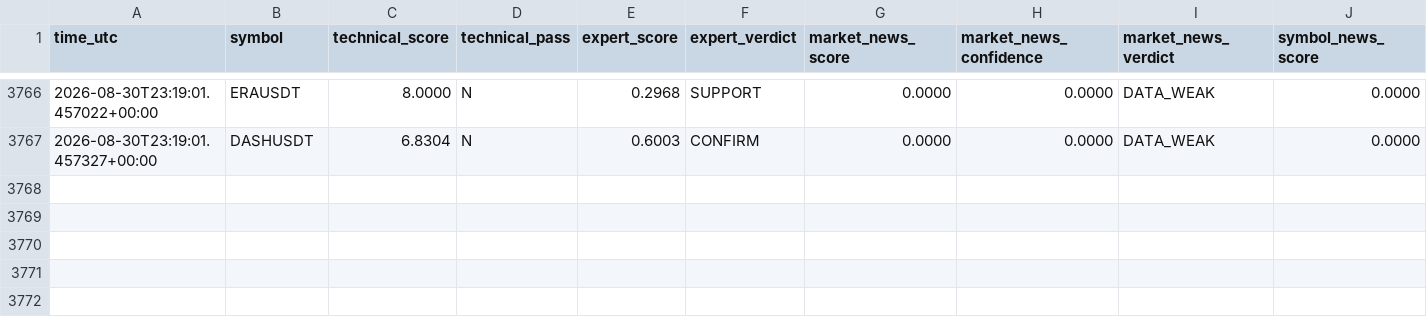
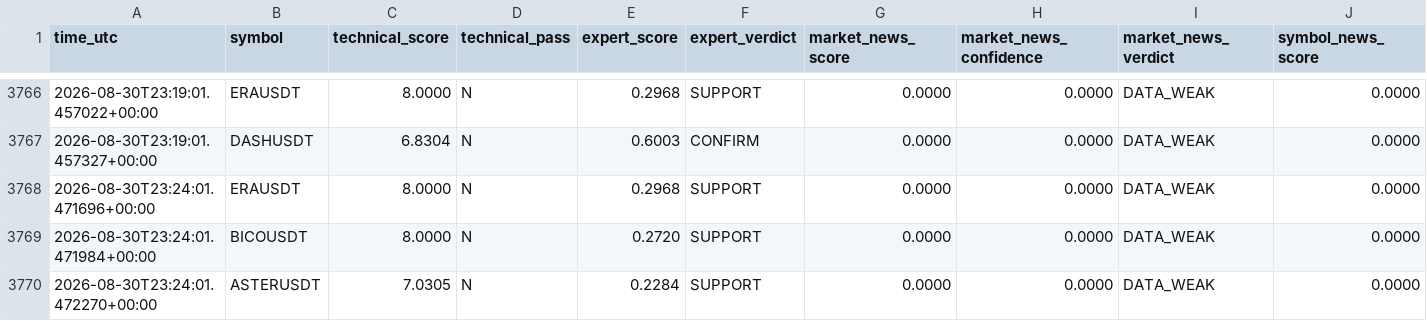
Before and after one commit to mrmatinbolandnazar-web/crypto-paper-bot, a CSV file: vps_reports/news_shadow_v5_4.csv, drawn as a sheet; only a part is shown, gaps mark what is left out; rows hold the shown columns only; the diff names each change by its address in the sheet, - before the commit and + after, or states it on an @@ line.

```diff
--- a/vps_reports/news_shadow_v5_4.csv
+++ b/vps_reports/news_shadow_v5_4.csv
+row 3768: 2026-08-30T23:24:01.471696+00:00 | ERAUSDT | 8.0000 | N | 0.2968 | SUPPORT | 0.0000 | 0.0000 | DATA_WEAK | 0.0000
+row 3769: 2026-08-30T23:24:01.471984+00:00 | BICOUSDT | 8.0000 | N | 0.2720 | SUPPORT | 0.0000 | 0.0000 | DATA_WEAK | 0.0000
+row 3770: 2026-08-30T23:24:01.472270+00:00 | ASTERUSDT | 7.0305 | N | 0.2284 | SUPPORT | 0.0000 | 0.0000 | DATA_WEAK | 0.0000
```
Also changed, not shown: vps_reports/expert_shadow_v5_3.csv, 8 other files.
